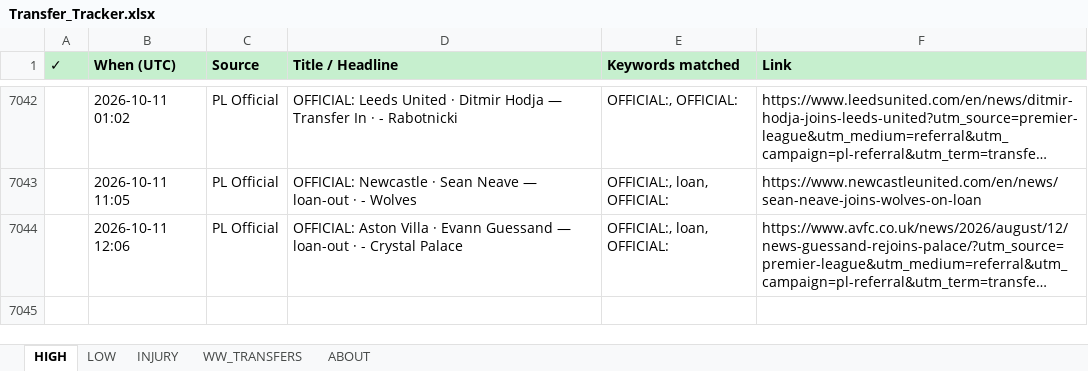
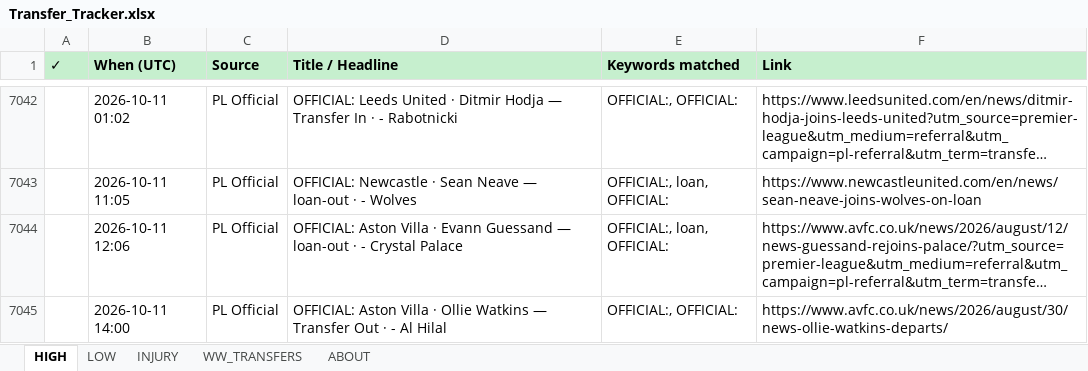
Before and after one commit to rneves2005-dotcom/fpl-dashboard, an Excel workbook: Transfer_Tracker.xlsx, sheet HIGH, drawn as a sheet; only a part is shown, gaps mark what is left out; long unchanged cells end in …; values as stored, in another font and other column widths than the file's, no borders; the diff names each change by its address in the sheet, - before the commit and + after, or states it on an @@ line.

Commit message:
auto: transfer poll 2026-10-11 14:00 UTC · 1 new

```diff
--- a/Transfer_Tracker.xlsx (sheet HIGH)
+++ b/Transfer_Tracker.xlsx (sheet HIGH)
+row 7045:  | 2026-10-11 14:00 | PL Official | OFFICIAL: Aston Villa · Ollie Watkins — Transfer Out · - Al Hilal | OFFICIAL:, OFFICIAL: | https://www.avfc.co.uk/news/2026/august/30/news-ollie-watkins-departs/
```
